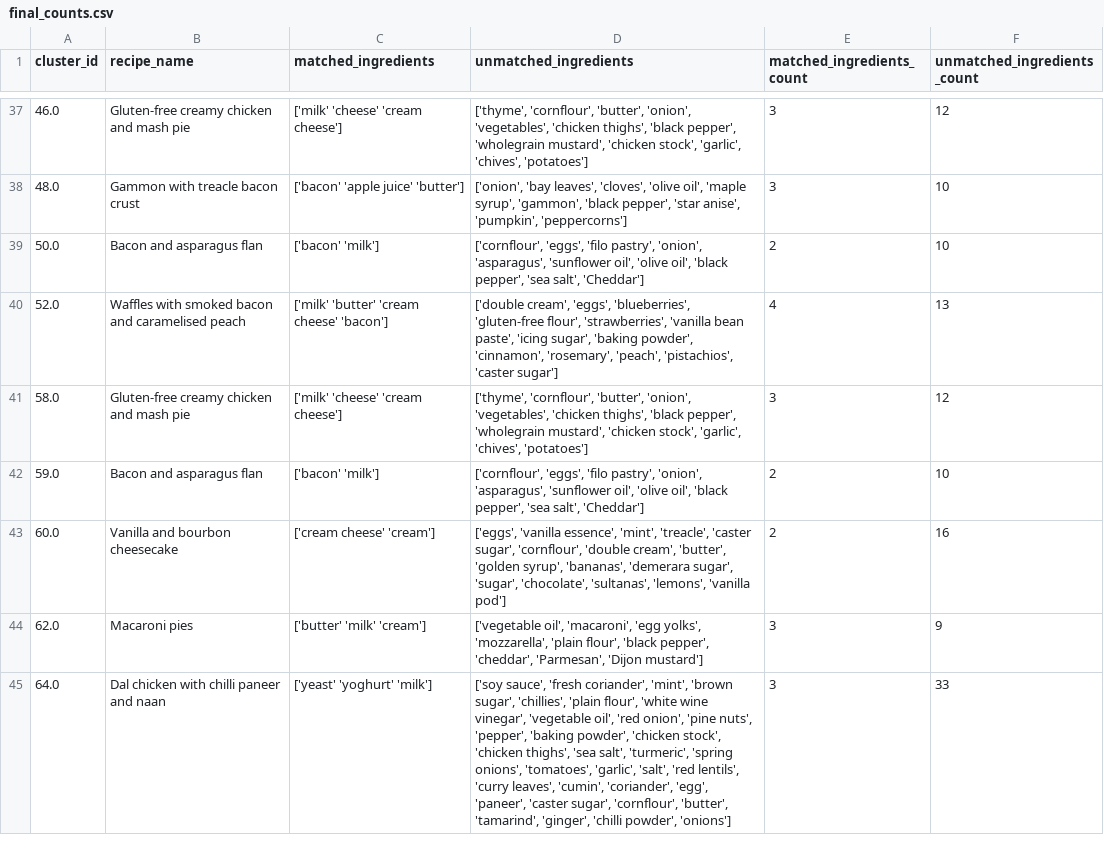
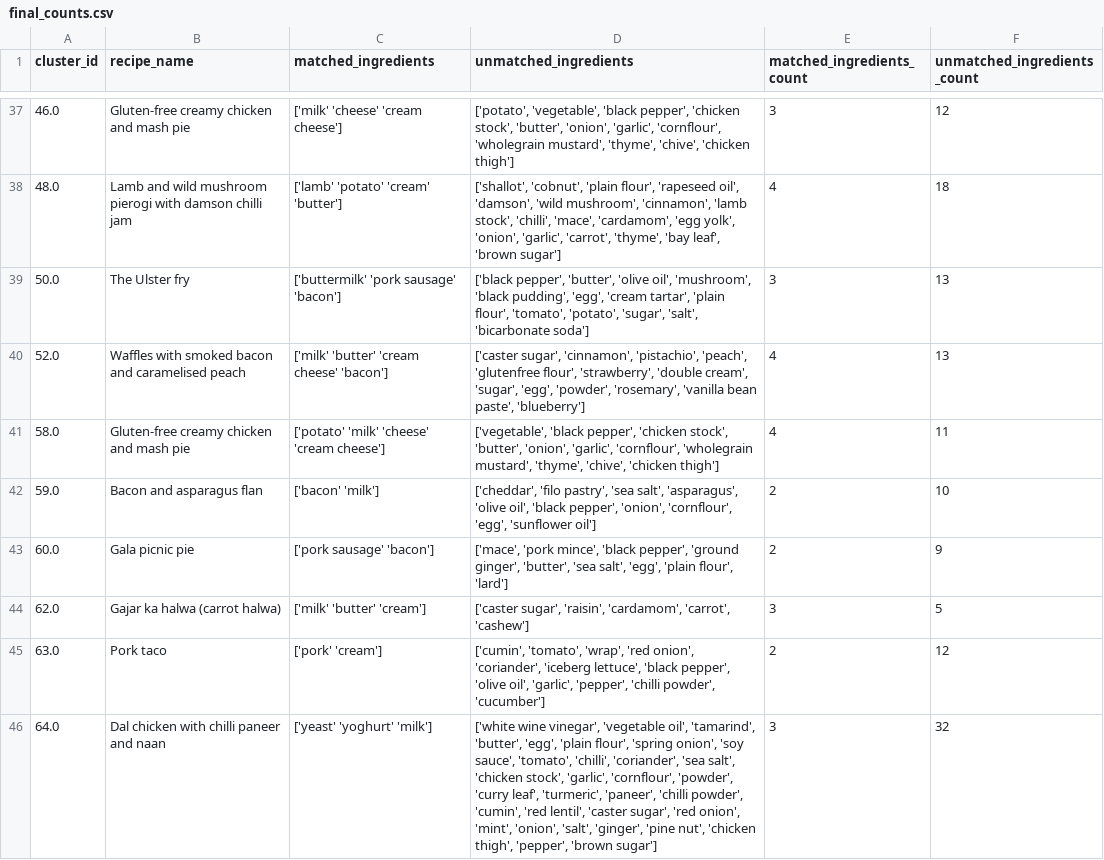
Before and after one commit to AfonsoCunha22/ComputationalToolsProject, a CSV file: data/final_counts.csv, drawn as a sheet; only a part is shown, gaps mark what is left out; the diff covers the shown part only.

```diff
--- a/data/final_counts.csv
+++ b/data/final_counts.csv
@@ -37,9 +37,10 @@ cluster_id,recipe_name,matched_ingredients,unmatched_ingredients,matched_ingredi
-46.0,Gluten-free creamy chicken and mash pie,['milk' 'cheese' 'cream cheese'],"['thyme', 'cornflour', 'butter', 'onion', 'vegetables', 'chicken thighs', 'black pepper', 'wholegrain mustard', 'chicken stock', 'garlic', 'chives', 'potatoes']",3,12
-48.0,Gammon with treacle bacon crust,['bacon' 'apple juice' 'butter'],"['onion', 'bay leaves', 'cloves', 'olive oil', 'maple syrup', 'gammon', 'black pepper', 'star anise', 'pumpkin', 'peppercorns']",3,10
-50.0,Bacon and asparagus flan,['bacon' 'milk'],"['cornflour', 'eggs', 'filo pastry', 'onion', 'asparagus', 'sunflower oil', 'olive oil', 'black pepper', 'sea salt', 'Cheddar']",2,10
-52.0,Waffles with smoked bacon and caramelised peach,['milk' 'butter' 'cream cheese' 'bacon'],"['double cream', 'eggs', 'blueberries', 'gluten-free flour', 'strawberries', 'vanilla bean paste', 'icing sugar', 'baking powder', 'cinnamon', 'rosemary', 'peach', 'pistachios', 'caster sugar']",4,13
-58.0,Gluten-free creamy chicken and mash pie,['milk' 'cheese' 'cream cheese'],"['thyme', 'cornflour', 'butter', 'onion', 'vegetables', 'chicken thighs', 'black pepper', 'wholegrain mustard', 'chicken stock', 'garlic', 'chives', 'potatoes']",3,12
-59.0,Bacon and asparagus flan,['bacon' 'milk'],"['cornflour', 'eggs', 'filo pastry', 'onion', 'asparagus', 'sunflower oil', 'olive oil', 'black pepper', 'sea salt', 'Cheddar']",2,10
-60.0,Vanilla and bourbon cheesecake,['cream cheese' 'cream'],"['eggs', 'vanilla essence', 'mint', 'treacle', 'caster sugar', 'cornflour', 'double cream', 'butter', 'golden syrup', 'bananas', 'demerara sugar', 'sugar', 'chocolate', 'sultanas', 'lemons', 'vanilla pod']",2,16
-62.0,Macaroni pies,['butter' 'milk' 'cream'],"['vegetable oil', 'macaroni', 'egg yolks', 'mozzarella', 'plain flour', 'black pepper', 'cheddar', 'Parmesan', 'Dijon mustard']",3,9
-64.0,Dal chicken with chilli paneer and naan,['yeast' 'yoghurt' 'milk'],"['soy sauce', 'fresh coriander', 'mint', 'brown sugar', 'chillies', 'plain flour', 'white wine vinegar', 'vegetable oil', 'red onion', 'pine nuts', 'pepper', 'baking powder', 'chicken stock', 'chicken thighs', 'sea salt', 'turmeric', 'spring onions', 'tomatoes', 'garlic', 'salt', 'red lentils', 'curry leaves', 'cumin', 'coriander', 'egg', 'paneer', 'caster sugar', 'cornflour', 'butter', 'tamarind', 'ginger', 'chilli powder', 'onions']",3,33
+46.0,Gluten-free creamy chicken and mash pie,['milk' 'cheese' 'cream cheese'],"['potato', 'vegetable', 'black pepper', 'chicken stock', 'butter', 'onion', 'garlic', 'cornflour', 'wholegrain mustard', 'thyme', 'chive', 'chicken thigh']",3,12
+48.0,Lamb and wild mushroom pierogi with damson chilli jam,['lamb' 'potato' 'cream' 'butter'],"['shallot', 'cobnut', 'plain flour', 'rapeseed oil', 'damson', 'wild mushroom', 'cinnamon', 'lamb stock', 'chilli', 'mace', 'cardamom', 'egg yolk', 'onion', 'garlic', 'carrot', 'thyme', 'bay leaf', 'brown sugar']",4,18
+50.0,The Ulster fry,['buttermilk' 'pork sausage' 'bacon'],"['black pepper', 'butter', 'olive oil', 'mushroom', 'black pudding', 'egg', 'cream tartar', 'plain flour', 'tomato', 'potato', 'sugar', 'salt', 'bicarbonate soda']",3,13
+52.0,Waffles with smoked bacon and caramelised peach,['milk' 'butter' 'cream cheese' 'bacon'],"['caster sugar', 'cinnamon', 'pistachio', 'peach', 'glutenfree flour', 'strawberry', 'double cream', 'sugar', 'egg', 'powder', 'rosemary', 'vanilla bean paste', 'blueberry']",4,13
+58.0,Gluten-free creamy chicken and mash pie,['potato' 'milk' 'cheese' 'cream cheese'],"['vegetable', 'black pepper', 'chicken stock', 'butter', 'onion', 'garlic', 'cornflour', 'wholegrain mustard', 'thyme', 'chive', 'chicken thigh']",4,11
+59.0,Bacon and asparagus flan,['bacon' 'milk'],"['cheddar', 'filo pastry', 'sea salt', 'asparagus', 'olive oil', 'black pepper', 'onion', 'cornflour', 'egg', 'sunflower oil']",2,10
+60.0,Gala picnic pie,['pork sausage' 'bacon'],"['mace', 'pork mince', 'black pepper', 'ground ginger', 'butter', 'sea salt', 'egg', 'plain flour', 'lard']",2,9
+62.0,Gajar ka halwa (carrot halwa),['milk' 'butter' 'cream'],"['caster sugar', 'raisin', 'cardamom', 'carrot', 'cashew']",3,5
+63.0,Pork taco,['pork' 'cream'],"['cumin', 'tomato', 'wrap', 'red onion', 'coriander', 'iceberg lettuce', 'black pepper', 'olive oil', 'garlic', 'pepper', 'chilli powder', 'cucumber']",2,12
+64.0,Dal chicken with chilli paneer and naan,['yeast' 'yoghurt' 'milk'],"['white wine vinegar', 'vegetable oil', 'tamarind', 'butter', 'egg', 'plain flour', 'spring onion', 'soy sauce', 'tomato', 'chilli', 'coriander', 'sea salt', 'chicken stock', 'garlic', 'cornflour', 'powder', 'curry leaf', 'turmeric', 'paneer', 'chilli powder', 'cumin', 'red lentil', 'caster sugar', 'red onion', 'mint', 'onion', 'salt', 'ginger', 'pine nut', 'chicken thigh', 'pepper', 'brown sugar']",3,32
```
Also changed, not shown: 165 edited cells elsewhere in this file, 2 other files.
